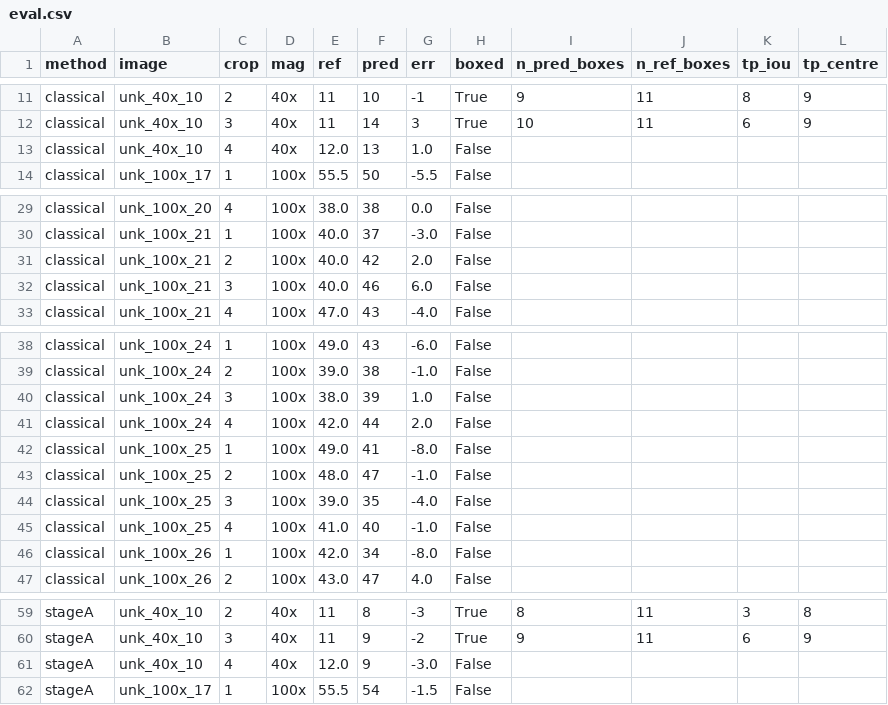
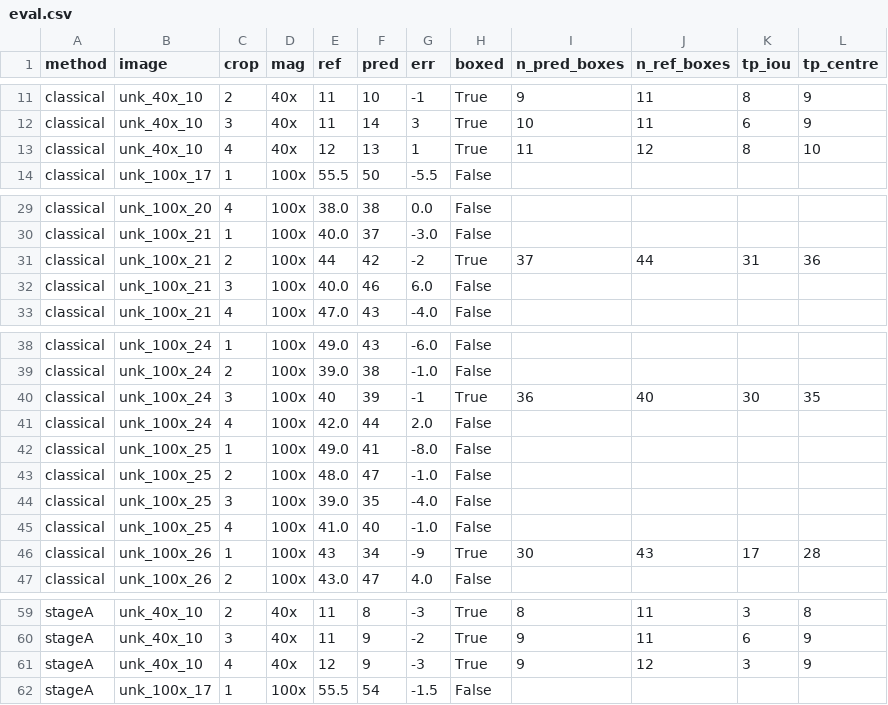
Before and after one commit to SebastianBEllingsen/Pocket-Lab, a CSV file: reports/eval.csv, drawn as a sheet; only a part is shown, gaps mark what is left out; the diff covers the shown part only.

Commit message:
Final ground truth (16 boxed squares); evaluate.py: main result on boxed squares only

```diff
--- a/reports/eval.csv
+++ b/reports/eval.csv
@@ -12,3 +12,3 @@ classical,unk_40x_10,2,40x,11,10,-1,True,9,11,8,9
 classical,unk_40x_10,3,40x,11,14,3,True,10,11,6,9
-classical,unk_40x_10,4,40x,12.0,13,1.0,False,,,,
+classical,unk_40x_10,4,40x,12,13,1,True,11,12,8,10
 classical,unk_100x_17,1,100x,55.5,50,-5.5,False,,,,
@@ -30,3 +30,3 @@ classical,unk_100x_20,4,100x,38.0,38,0.0,False,,,,
 classical,unk_100x_21,1,100x,40.0,37,-3.0,False,,,,
-classical,unk_100x_21,2,100x,40.0,42,2.0,False,,,,
+classical,unk_100x_21,2,100x,44,42,-2,True,37,44,31,36
 classical,unk_100x_21,3,100x,40.0,46,6.0,False,,,,
@@ -39,3 +39,3 @@ classical,unk_100x_24,1,100x,49.0,43,-6.0,False,,,,
 classical,unk_100x_24,2,100x,39.0,38,-1.0,False,,,,
-classical,unk_100x_24,3,100x,38.0,39,1.0,False,,,,
+classical,unk_100x_24,3,100x,40,39,-1,True,36,40,30,35
 classical,unk_100x_24,4,100x,42.0,44,2.0,False,,,,
@@ -45,3 +45,3 @@ classical,unk_100x_25,3,100x,39.0,35,-4.0,False,,,,
 classical,unk_100x_25,4,100x,41.0,40,-1.0,False,,,,
-classical,unk_100x_26,1,100x,42.0,34,-8.0,False,,,,
+classical,unk_100x_26,1,100x,43,34,-9,True,30,43,17,28
 classical,unk_100x_26,2,100x,43.0,47,4.0,False,,,,
@@ -60,3 +60,3 @@ stageA,unk_40x_10,2,40x,11,8,-3,True,8,11,3,8
 stageA,unk_40x_10,3,40x,11,9,-2,True,9,11,6,9
-stageA,unk_40x_10,4,40x,12.0,9,-3.0,False,,,,
+stageA,unk_40x_10,4,40x,12,9,-3,True,9,12,3,9
 stageA,unk_100x_17,1,100x,55.5,54,-1.5,False,,,,
```
Also changed, not shown: 49 edited cells elsewhere in this file, 6 other files.
